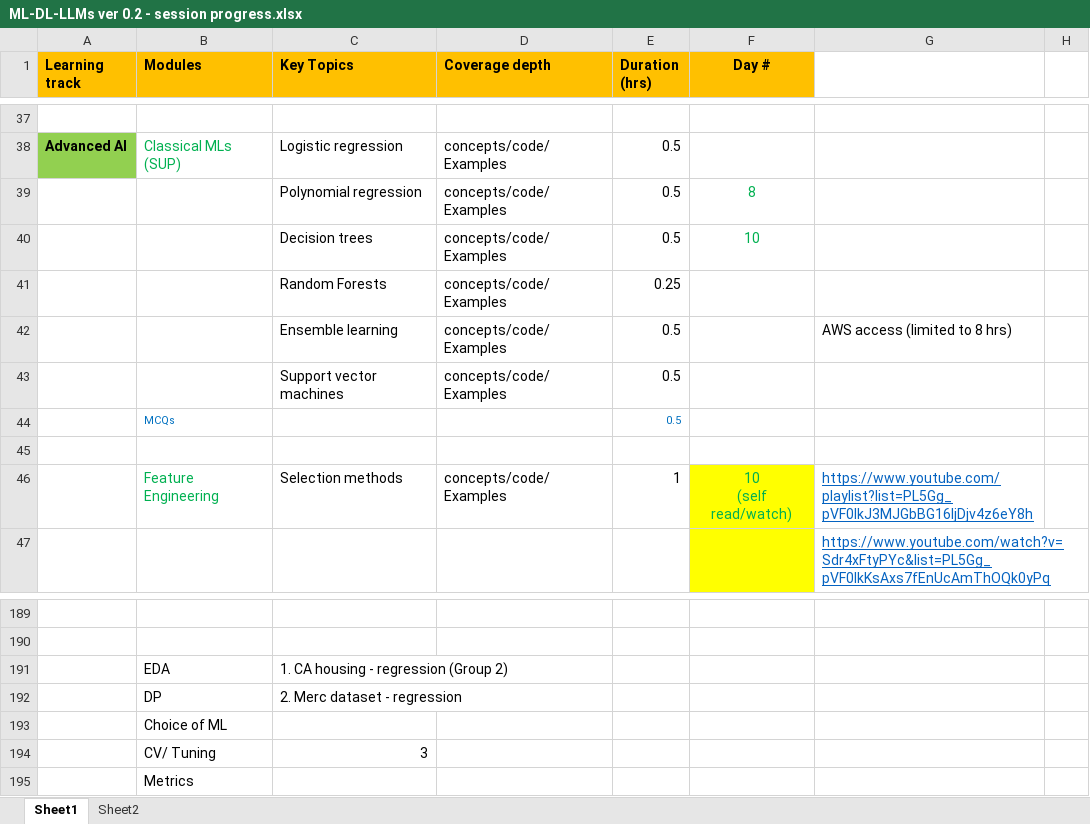
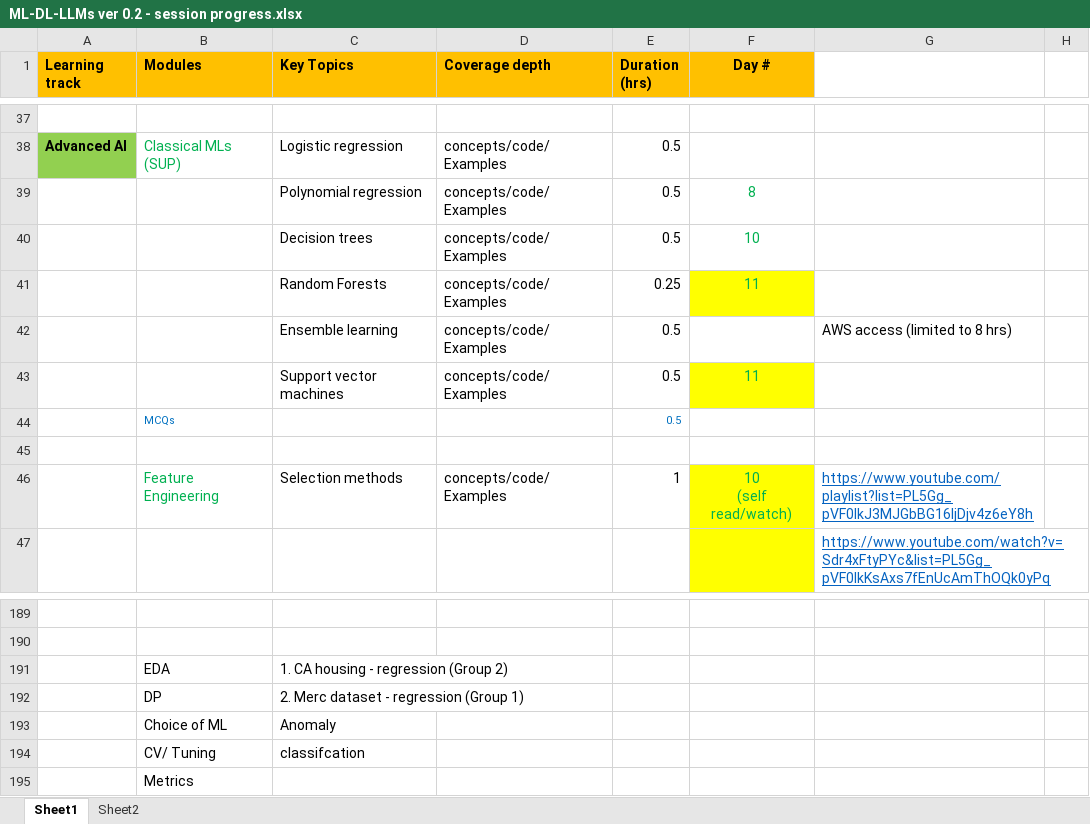
Before and after one commit to gridflowai/cgi-AI-ML-GenAI, an Excel workbook: ML-DL-LLMs ver 0.2 - session progress.xlsx, sheet Sheet1, drawn as a sheet; only a part is shown, gaps mark what is left out; values as stored, in another font and other column widths than the file's, no borders; the diff names each change by its address in the sheet, - before the commit and + after, or states it on an @@ line.

```diff
--- a/ML-DL-LLMs ver 0.2 - session progress.xlsx (sheet Sheet1)
+++ b/ML-DL-LLMs ver 0.2 - session progress.xlsx (sheet Sheet1)
-F41 (Day #): (empty)
+F41 (Day #): 11
-F41 fill: none
+F41 fill: #FFFF00
-F43 (Day #): (empty)
+F43 (Day #): 11
-F43 fill: none
+F43 fill: #FFFF00
-C192 (Key Topics): 2. Merc dataset - regression
+C192 (Key Topics): 2. Merc dataset - regression (Group 1)
-C193 (Key Topics): (empty)
+C193 (Key Topics): Anomaly
-C194 (Key Topics): 3
+C194 (Key Topics): classifcation
```
Also changed, not shown: 7 other files.
